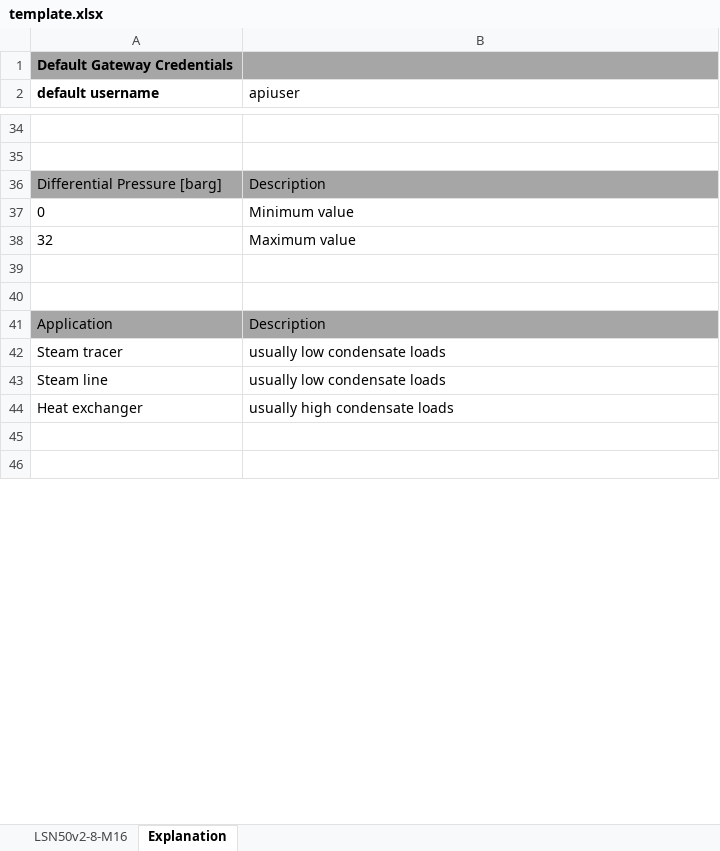
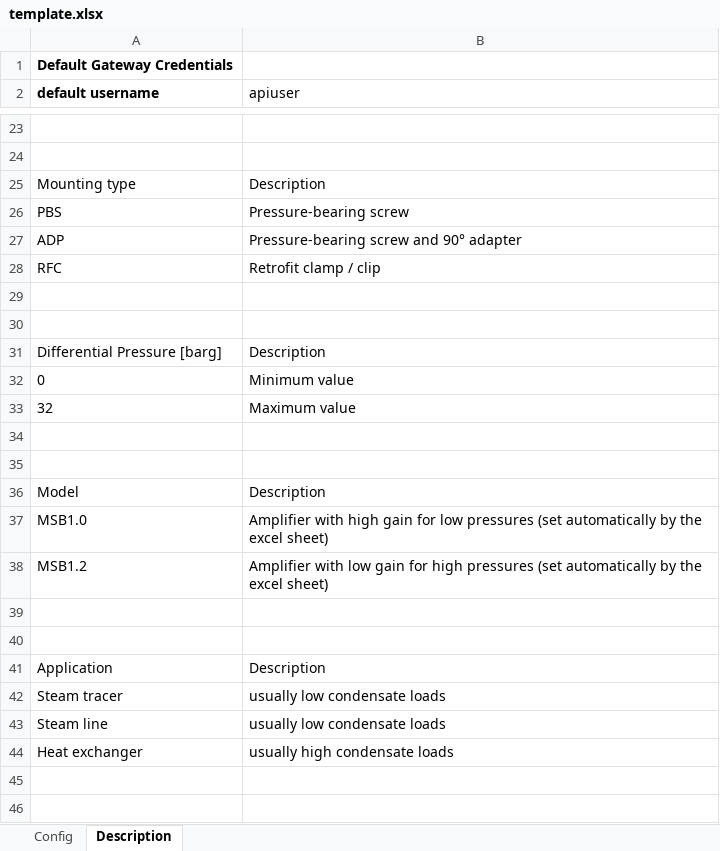
Before and after one commit to GESTRA-AG/msb-1-configurator, an Excel workbook: downlink-generation/template.xlsx, sheet Description, drawn as a sheet; only a part is shown, gaps mark what is left out; values as stored, in another font and other column widths than the file's, no borders; table styles not drawn; addresses are those after the commit; the diff covers the shown part only; the diff names each change by its address in the sheet, - before the commit and + after, or states it on an @@ line.

```diff
--- a/downlink-generation/template.xlsx (sheet Description)
+++ b/downlink-generation/template.xlsx (sheet Description)
-sheet tab: LSN50v2-8-M16
+sheet tab: Config
-sheet tab: Explanation
+sheet tab: Description
-A1:B1 fill: #A6A6A6
+A1:B1 fill: none
@@ row 16 moved to row 25: Mounting type @@
@@ row 17 moved to row 26: PBS @@
@@ row 18 moved to row 27: ADP @@
@@ row 19 moved to row 28: RFC @@
+row 29: (empty)
+row 30: (empty)
-A31:B31 fill: #A6A6A6
+A31:B31 fill: none
+row 34: (empty)
+row 35: (empty)
+row 36: Model | Description
+row 37: MSB1.0 | Amplifier with high gain for low pressures (set automatically by the excel sheet)
+row 38: MSB1.2 | Amplifier with low gain for high pressures (set automatically by the excel sheet)
-A41:B41 fill: #A6A6A6
+A41:B41 fill: none
```
Also changed, not shown: 32 added rows, 7 removed rows, 6 edited cells and cell formats elsewhere in this sheet, sheet Config, charts or pictures, downlink-generation/conf-table.xlsx, 10 other files.
